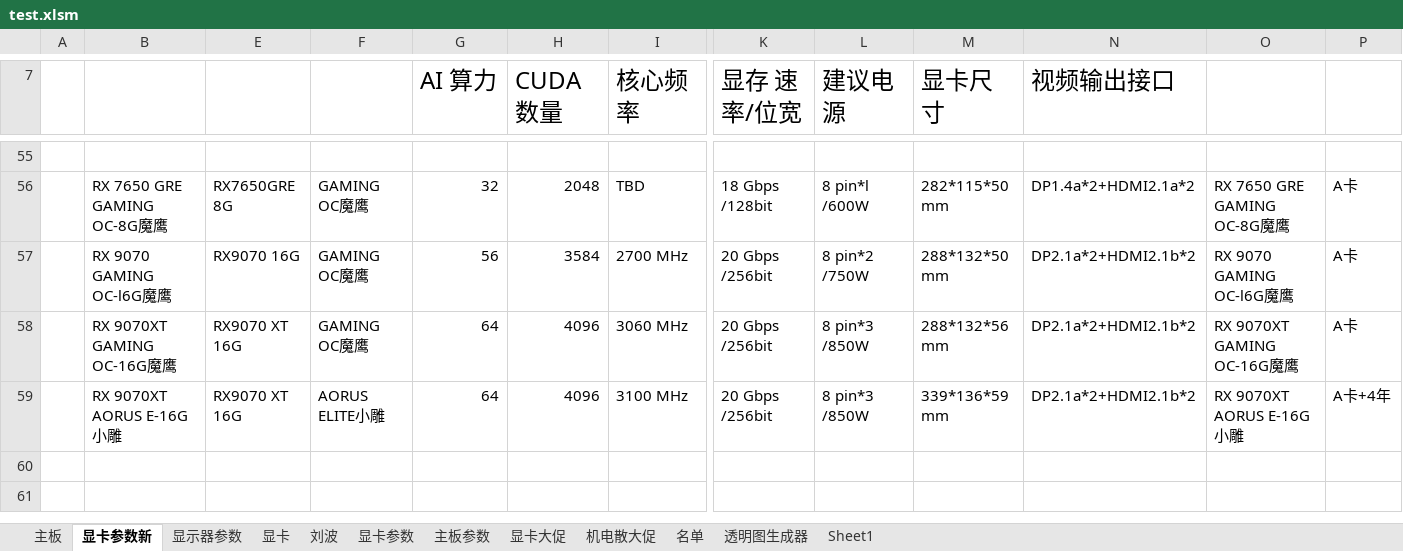
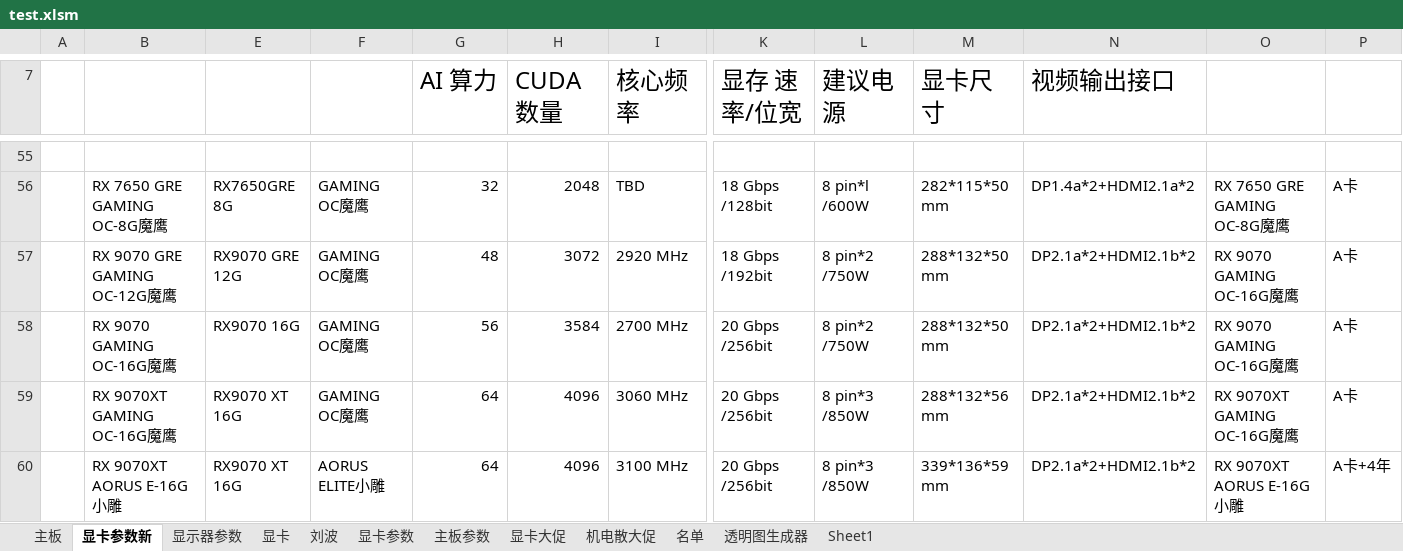
Before and after one commit to irx999/ps_of_py, an Excel workbook: test.xlsm, sheet 显卡参数新, drawn as a sheet; only a part is shown, gaps mark what is left out; the shorter side is filled out with more unchanged rows; values as stored, in another font and other column widths than the file's, no borders; charts and pictures and table styles not drawn; addresses are those after the commit; rows hold the shown columns only; the diff names each change by its address in the sheet, - before the commit and + after, or states it on an @@ line.

```diff
--- a/test.xlsm (sheet 显卡参数新)
+++ b/test.xlsm (sheet 显卡参数新)
+row 57:  | RX 9070 GRE GAMING OC-12G魔鹰 | RX9070 GRE 12G | GAMING OC魔鹰 | 48 | 3072 | 2920 MHz | 18 Gbps /192bit | 8 pin*2 /750W | 288*132*50 mm | DP2.1a*2+HDMI2.1b*2 | RX 9070 GAMING OC-16G魔鹰 | A卡
-B58: RX 9070 GAMING OC-l6G魔鹰
+B58: RX 9070 GAMING OC-16G魔鹰
-O58: RX 9070 GAMING OC-l6G魔鹰
+O58: RX 9070 GAMING OC-16G魔鹰
```
Also changed, not shown: 1 other file.
